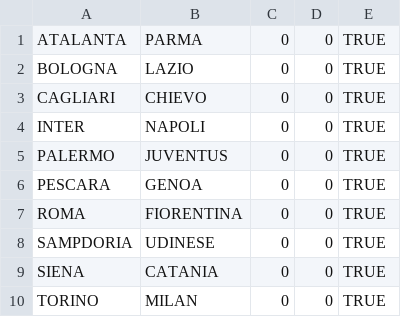
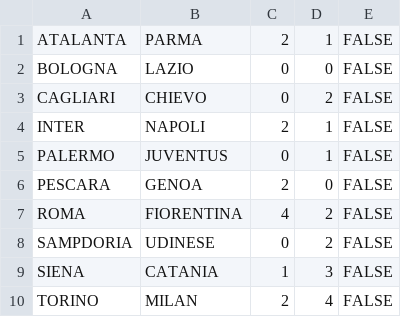
Before and after one commit to rfocardi/data, a CSV file: SERIE_A/2012/days/day_16.csv, drawn as a sheet.

Commit message:
giornata 16a

```diff
--- a/SERIE_A/2012/days/day_16.csv
+++ b/SERIE_A/2012/days/day_16.csv
@@ -1,10 +1,10 @@
-ATALANTA;PARMA;0;0;TRUE
-BOLOGNA;LAZIO;0;0;TRUE
-CAGLIARI;CHIEVO;0;0;TRUE
-INTER;NAPOLI;0;0;TRUE
-PALERMO;JUVENTUS;0;0;TRUE
-PESCARA;GENOA;0;0;TRUE
-ROMA;FIORENTINA;0;0;TRUE
-SAMPDORIA;UDINESE;0;0;TRUE
-SIENA;CATANIA;0;0;TRUE
-TORINO;MILAN;0;0;TRUE
+ATALANTA;PARMA;2;1;FALSE
+BOLOGNA;LAZIO;0;0;FALSE
+CAGLIARI;CHIEVO;0;2;FALSE
+INTER;NAPOLI;2;1;FALSE
+PALERMO;JUVENTUS;0;1;FALSE
+PESCARA;GENOA;2;0;FALSE
+ROMA;FIORENTINA;4;2;FALSE
+SAMPDORIA;UDINESE;0;2;FALSE
+SIENA;CATANIA;1;3;FALSE
+TORINO;MILAN;2;4;FALSE
```
